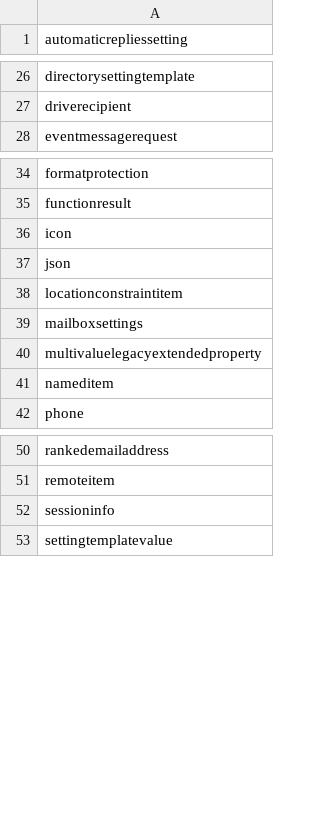
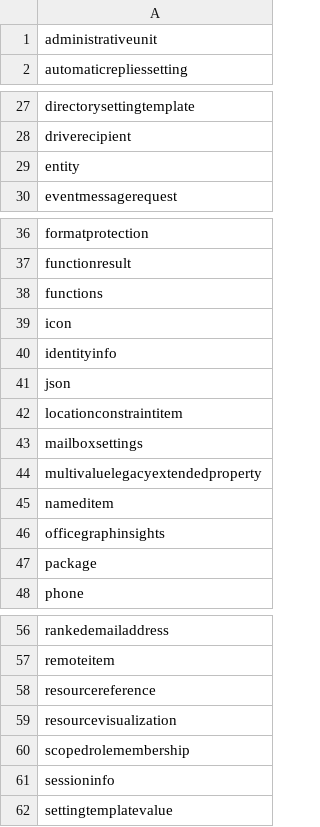
Before and after one commit to wn9237/rest_spec, a CSV file: jsonFiles/new.csv, drawn as a sheet; only a part is shown, gaps mark what is left out; the diff covers the shown part only; the diff names each change by its address in the sheet, - before the commit and + after, or states it on an @@ line.

```diff
--- a/jsonFiles/new.csv
+++ b/jsonFiles/new.csv
+row 1: administrativeunit
+row 29: entity
+row 38: functions
+row 40: identityinfo
+row 46: officegraphinsights
+row 47: package
+row 58: resourcereference
+row 59: resourcevisualization
+row 60: scopedrolemembership
```
Also changed, not shown: 1 added row elsewhere in this file, jsonFiles/common.csv, 15 other files.
